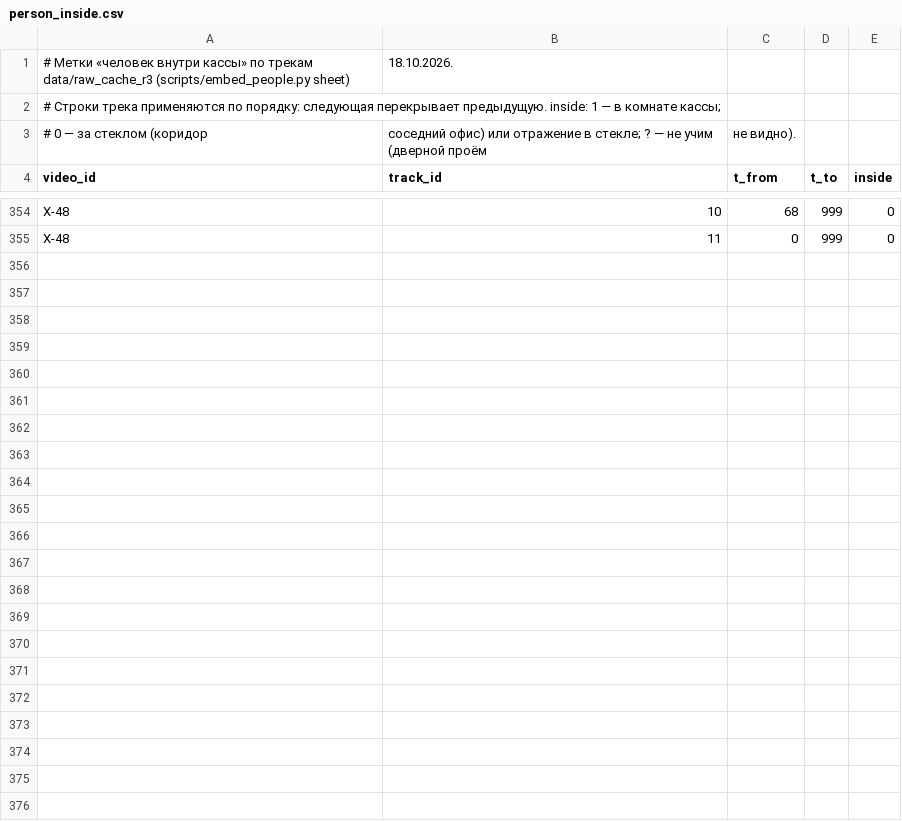
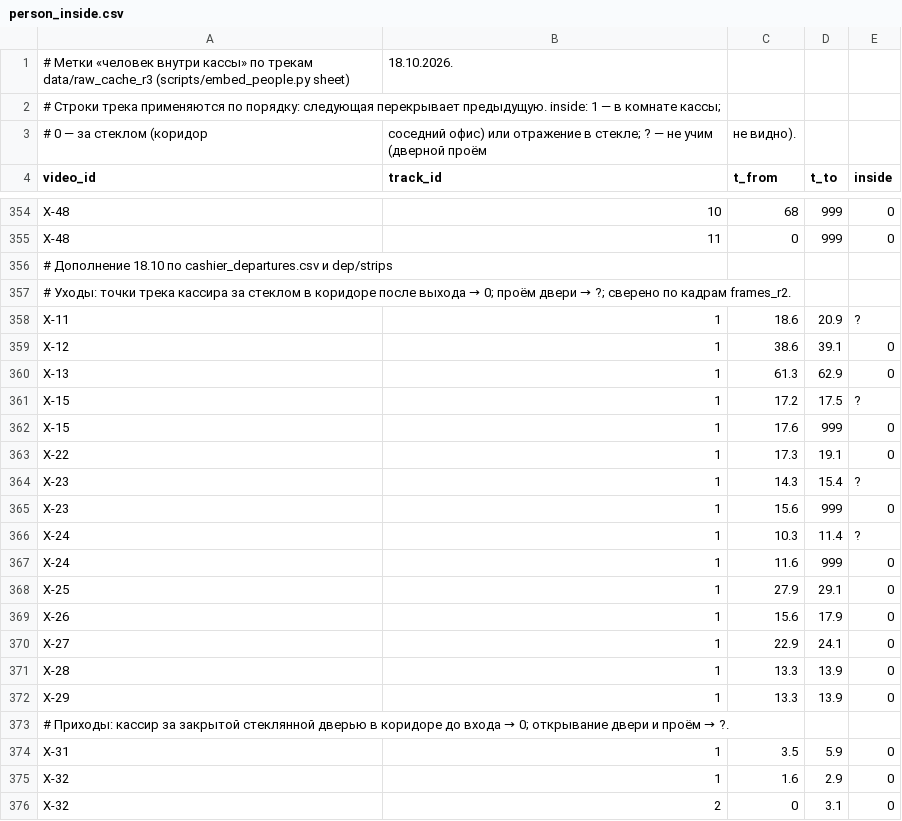
Before and after one commit to tztzlk/CompVision, a CSV file: training/labels/person_inside.csv, drawn as a sheet; only a part is shown, gaps mark what is left out; the diff names each change by its address in the sheet, - before the commit and + after, or states it on an @@ line.

```diff
--- a/training/labels/person_inside.csv
+++ b/training/labels/person_inside.csv
+row 356: # Дополнение 18.10 по cashier_departures.csv и dep/strips
+row 357: # Уходы: точки трека кассира за стеклом в коридоре после выхода → 0; проём двери → ?; сверено по кадрам frames_r2.
+row 358: Х-11 | 1 | 18.6 | 20.9 | ?
+row 359: Х-12 | 1 | 38.6 | 39.1 | 0
+row 360: Х-13 | 1 | 61.3 | 62.9 | 0
+row 361: Х-15 | 1 | 17.2 | 17.5 | ?
+row 362: Х-15 | 1 | 17.6 | 999 | 0
+row 363: Х-22 | 1 | 17.3 | 19.1 | 0
+row 364: Х-23 | 1 | 14.3 | 15.4 | ?
+row 365: Х-23 | 1 | 15.6 | 999 | 0
+row 366: Х-24 | 1 | 10.3 | 11.4 | ?
+row 367: Х-24 | 1 | 11.6 | 999 | 0
+row 368: Х-25 | 1 | 27.9 | 29.1 | 0
+row 369: Х-26 | 1 | 15.6 | 17.9 | 0
+row 370: Х-27 | 1 | 22.9 | 24.1 | 0
+row 371: Х-28 | 1 | 13.3 | 13.9 | 0
+row 372: Х-29 | 1 | 13.3 | 13.9 | 0
+row 373: # Приходы: кассир за закрытой стеклянной дверью в коридоре до входа → 0; открывание двери и проём → ?.
+row 374: Х-31 | 1 | 3.5 | 5.9 | 0
+row 375: Х-32 | 1 | 1.6 | 2.9 | 0
+row 376: Х-32 | 2 | 0 | 3.1 | 0
```
